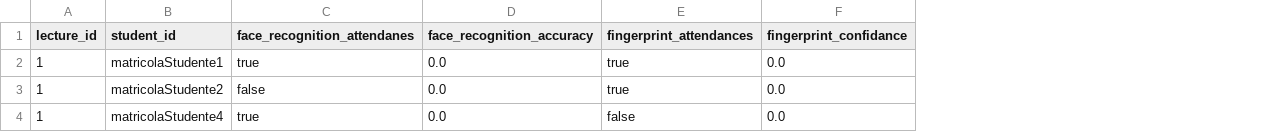
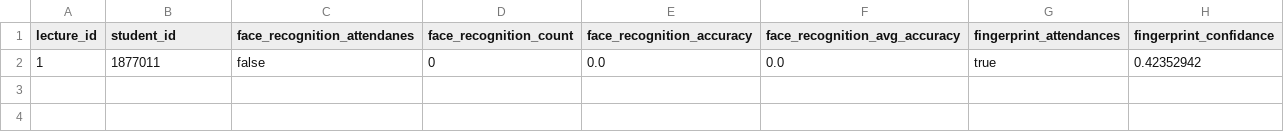
Before and after one commit to francescobianca/Biometrics-Project, a CSV file: biometrics_service/src/main/resources/static/sheets/sheet_lecture1.csv, drawn as a sheet; removed rows and columns are numbered as before the commit, all else as after; the diff names each change by its address in the sheet, - before the commit and + after, or states it on an @@ line.

```diff
--- a/biometrics_service/src/main/resources/static/sheets/sheet_lecture1.csv
+++ b/biometrics_service/src/main/resources/static/sheets/sheet_lecture1.csv
+column D (face_recognition_count), row 2: 0
+column F (face_recognition_avg_accuracy), row 2: 0.0
-row 2: 1 | matricolaStudente1 | true | 0.0 | true | 0.0
-B2 (student_id): matricolaStudente2
+B2 (student_id): 1877011
-H2 (fingerprint_confidance): 0.0
+H2 (fingerprint_confidance): 0.42352942
-row 4: 1 | matricolaStudente4 | true | 0.0 | false | 0.0
```
Also changed, not shown: biometrics_service/src/main/resources/static/sheets/sheet_lecture2.csv, 6 other files.
